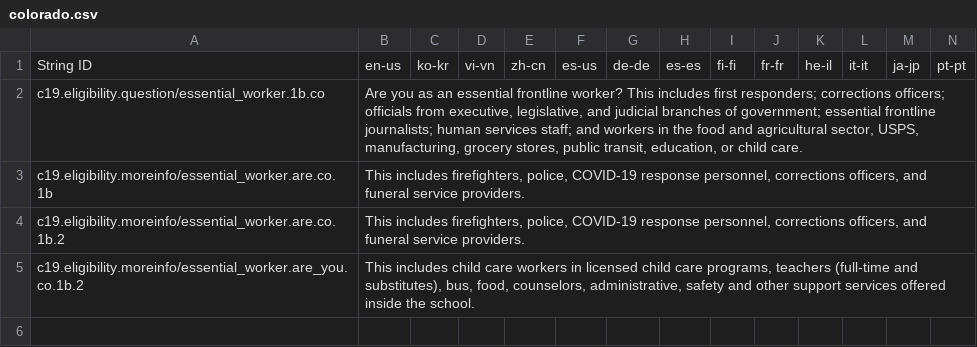
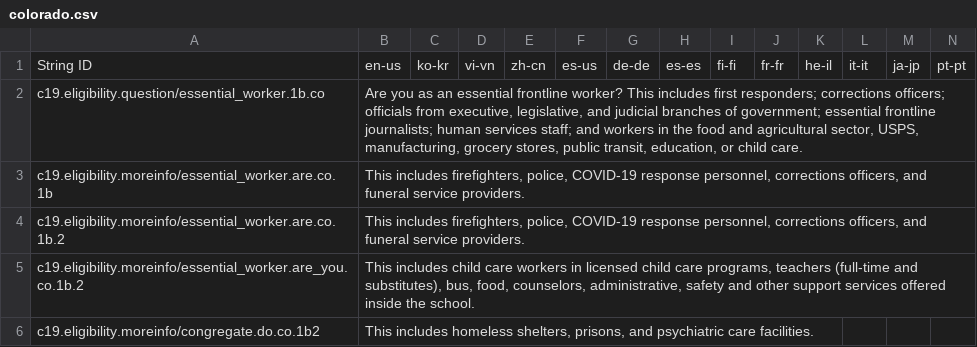
Before and after one commit to microsoft/covid-vaccine-bot, a CSV file: packages/plans/data/policies/colorado/colorado.csv, drawn as a sheet; only a part is shown; rows hold the shown columns only; the diff names each change by its address in the sheet, - before the commit and + after, or states it on an @@ line.

Commit message:
auto file update

```diff
--- a/packages/plans/data/policies/colorado/colorado.csv
+++ b/packages/plans/data/policies/colorado/colorado.csv
+row 6: c19.eligibility.moreinfo/congregate.do.co.1b2 | This includes homeless shelters, prisons, and psychiatric care facilities.
```
